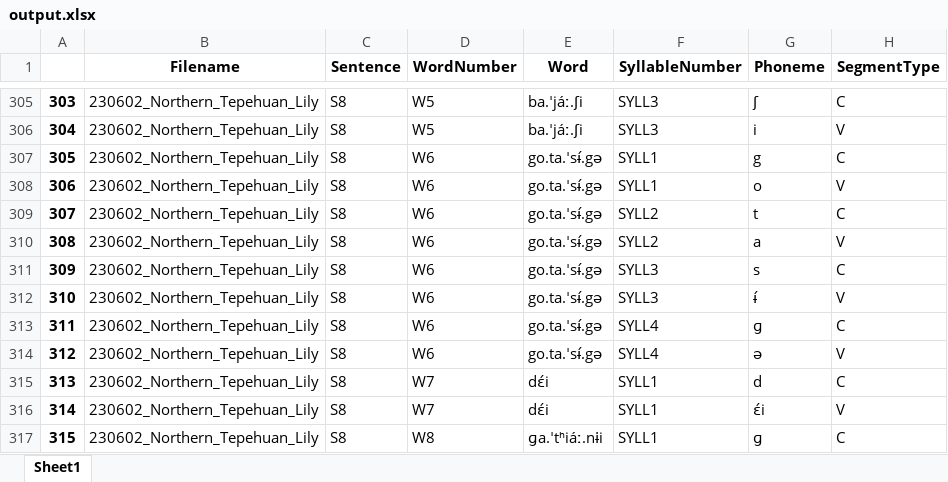
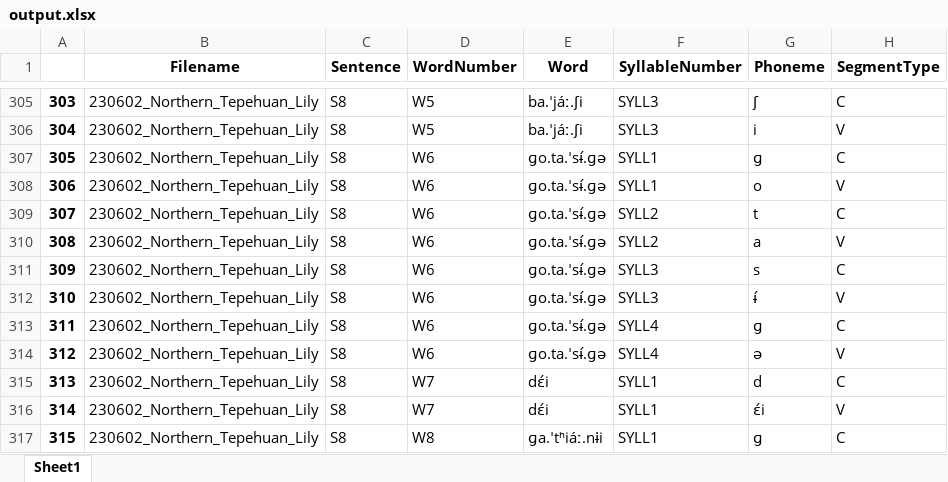
Before and after one commit to YLashchev/IPA_parser, an Excel workbook: output.xlsx, sheet Sheet1, drawn as a sheet; only a part is shown, gaps mark what is left out; values as stored, in another font and other column widths than the file's, no borders; the diff names each change by its address in the sheet, - before the commit and + after, or states it on an @@ line.

Commit message:
big update to sheets

```diff
--- a/output.xlsx (sheet Sheet1)
+++ b/output.xlsx (sheet Sheet1)
-E307:E314 (Word): go.ta.ˈsɨ́.gə
+E307:E314 (Word): ɡo.ta.ˈsɨ́.ɡə
-G307 (Phoneme): g
+G307 (Phoneme): ɡ
```
Also changed, not shown: 13 other files.
